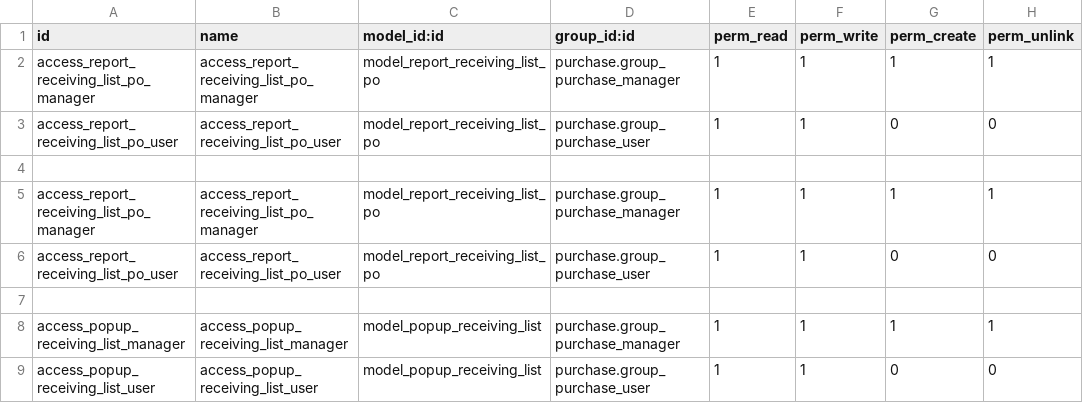
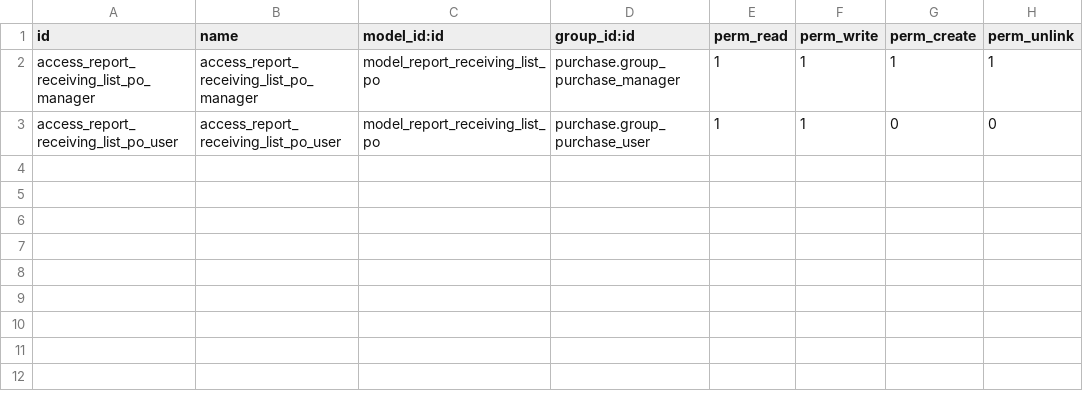
Before and after one commit to bits-amitrathod/odoo12, a CSV file: reports/receiving_list/security/ir.model.access.csv, drawn as a sheet.

```diff
--- a/reports/receiving_list/security/ir.model.access.csv
+++ b/reports/receiving_list/security/ir.model.access.csv
@@ -3,7 +3 @@ access_report_receiving_list_po_manager,access_report_receiving_list_po_manager,
 access_report_receiving_list_po_user,access_report_receiving_list_po_user,model_report_receiving_list_po,purchase.group_purchase_user,1,1,0,0
-
-access_report_receiving_list_po_manager,access_report_receiving_list_po_manager,model_report_receiving_list_po,purchase.group_purchase_manager,1,1,1,1
-access_report_receiving_list_po_user,access_report_receiving_list_po_user,model_report_receiving_list_po,purchase.group_purchase_user,1,1,0,0
-
-access_popup_receiving_list_manager,access_popup_receiving_list_manager,model_popup_receiving_list,purchase.group_purchase_manager,1,1,1,1
-access_popup_receiving_list_user,access_popup_receiving_list_user,model_popup_receiving_list,purchase.group_purchase_user,1,1,0,0
```
Also changed, not shown: reports/inventory_allocation_so/security/ir.model.access.csv, reports/margins/security/ir.model.access.csv, 26 other files.
